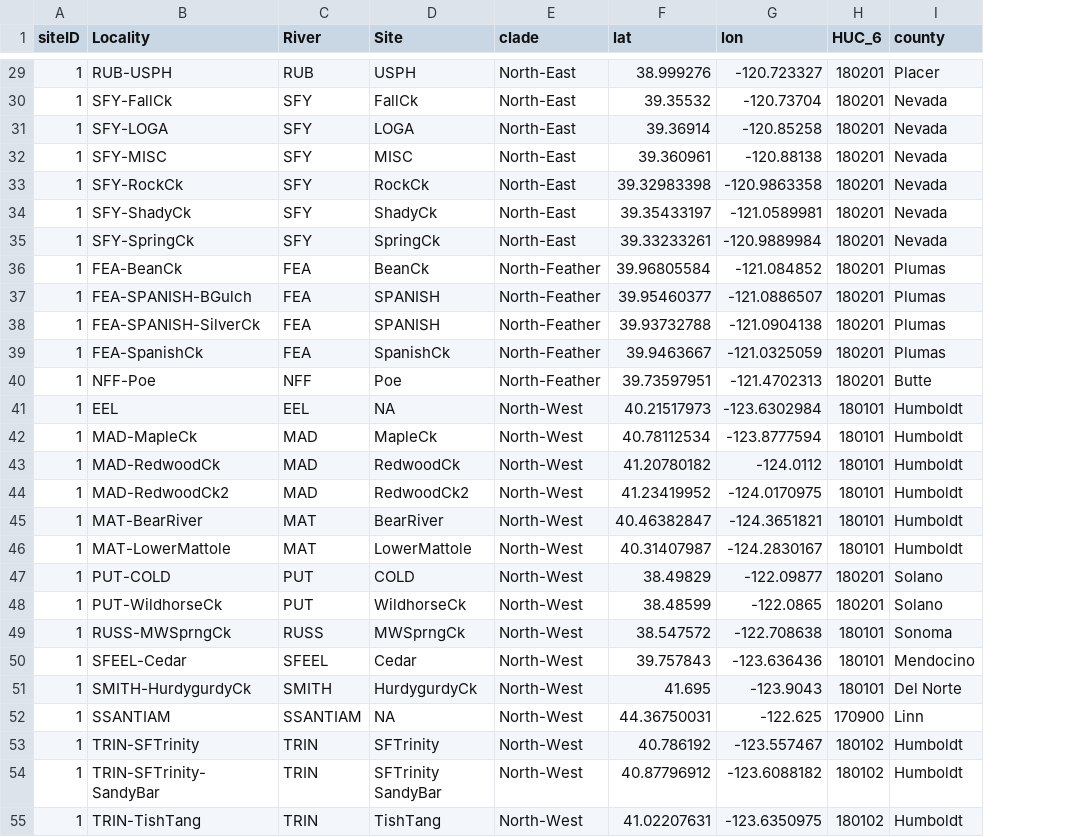
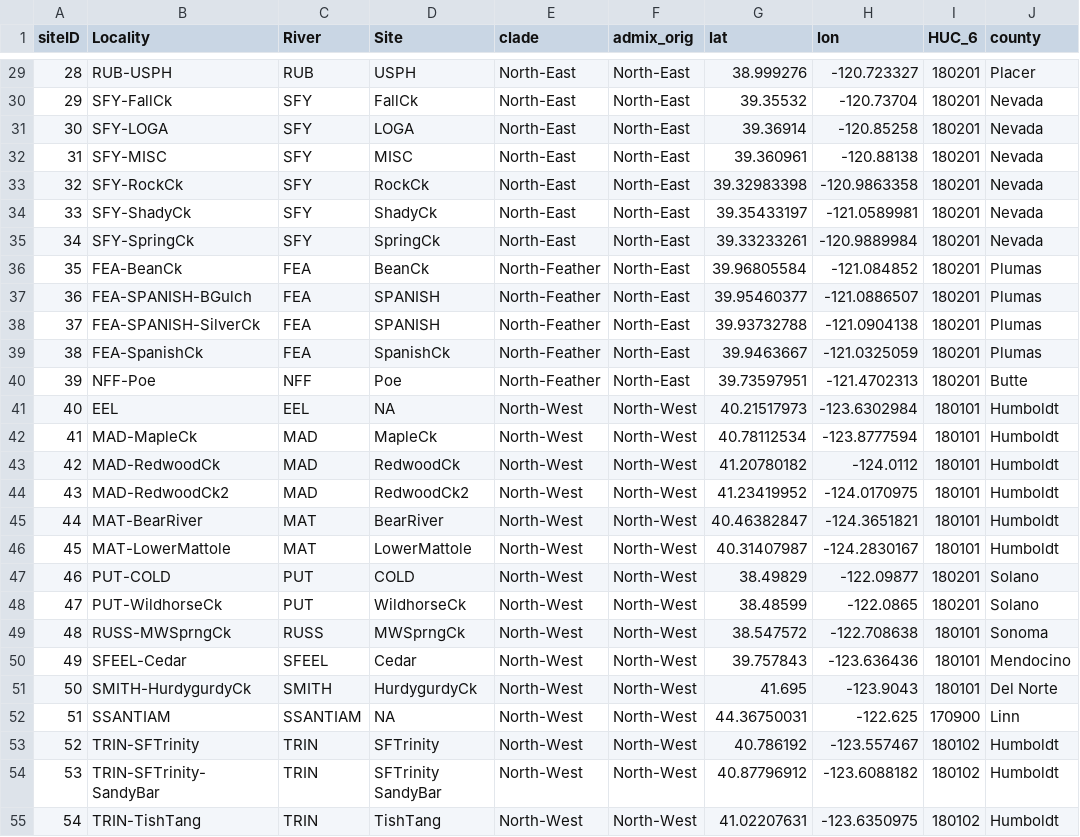
Before and after one commit to ryanpeek/rabo_rangewide, a CSV file: data_output/table_site_localities_clades.csv, drawn as a sheet; only a part is shown, gaps mark what is left out; the diff covers the shown part only; the diff names each change by its address in the sheet, - before the commit and + after, or states it on an @@ line.

```diff
--- a/data_output/table_site_localities_clades.csv
+++ b/data_output/table_site_localities_clades.csv
+column F (admix_orig), rows 29-55: North-East | North-East | North-East | North-East | North-East | North-East | North-East | North-East | North-East | North-East | North-East | North-East | North-West | North-West | North-West | North-West | North-West | North-West | North-West | North-West | North-West | North-West | North-West | North-West | North-West | North-West | North-West
-A29 (siteID): 1
+A29 (siteID): 28
-A30 (siteID): 1
+A30 (siteID): 29
-A31 (siteID): 1
+A31 (siteID): 30
-A32 (siteID): 1
+A32 (siteID): 31
-A33 (siteID): 1
+A33 (siteID): 32
-A34 (siteID): 1
+A34 (siteID): 33
-A35 (siteID): 1
+A35 (siteID): 34
-A36 (siteID): 1
+A36 (siteID): 35
-A37 (siteID): 1
+A37 (siteID): 36
-A38 (siteID): 1
+A38 (siteID): 37
-A39 (siteID): 1
+A39 (siteID): 38
-A40 (siteID): 1
+A40 (siteID): 39
-A41 (siteID): 1
+A41 (siteID): 40
-A42 (siteID): 1
+A42 (siteID): 41
-A43 (siteID): 1
+A43 (siteID): 42
-A44 (siteID): 1
+A44 (siteID): 43
-A45 (siteID): 1
+A45 (siteID): 44
-A46 (siteID): 1
+A46 (siteID): 45
-A47 (siteID): 1
+A47 (siteID): 46
-A48 (siteID): 1
+A48 (siteID): 47
-A49 (siteID): 1
+A49 (siteID): 48
-A50 (siteID): 1
+A50 (siteID): 49
-A51 (siteID): 1
+A51 (siteID): 50
-A52 (siteID): 1
+A52 (siteID): 51
-A53 (siteID): 1
+A53 (siteID): 52
-A54 (siteID): 1
+A54 (siteID): 53
-A55 (siteID): 1
+A55 (siteID): 54
```
Also changed, not shown: 35 edited cells elsewhere in this file, 36 other files.
